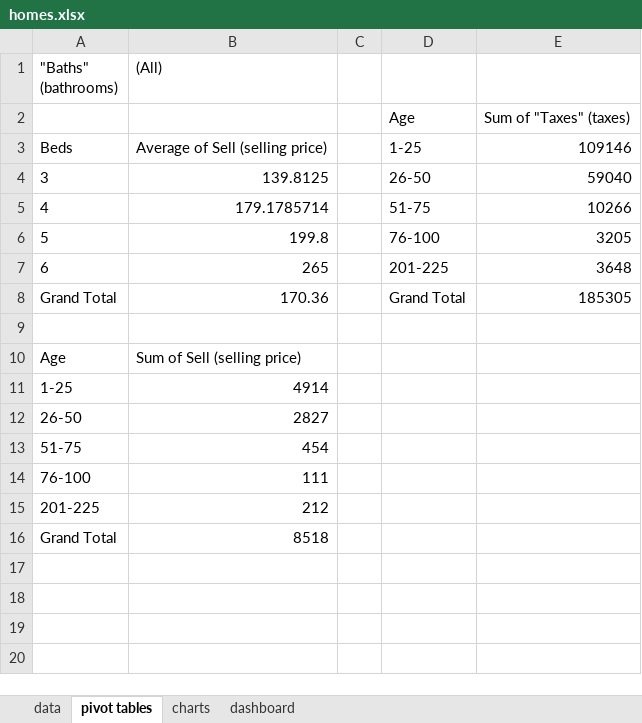
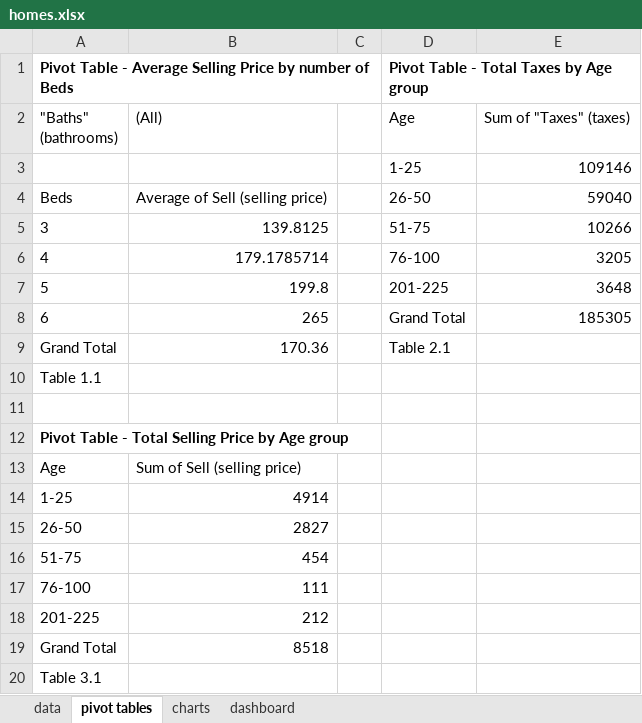
Before and after one commit to DashineePARMANUM/statistics-projects-summer-2025, an Excel workbook: Excel_Data_Cleaning/datasets/homes.xlsx, sheet pivot tables, drawn as a sheet; values as stored, in another font and other column widths than the file's, no borders; removed rows and columns are numbered as before the commit, all else as after; the diff names each change by its address in the sheet, - before the commit and + after, or states it on an @@ line.

Commit message:
Updated homes.xlsx

```diff
--- a/Excel_Data_Cleaning/datasets/homes.xlsx (sheet pivot tables)
+++ b/Excel_Data_Cleaning/datasets/homes.xlsx (sheet pivot tables)
+row 1: Pivot Table - Average Selling Price by number of Beds |  |  | Pivot Table - Total Taxes by Age group
-D2: (empty)
+D2: Age
-E2: (empty)
+E2: Sum of "Taxes" (taxes)
-row 2:  |  |  | Age | Sum of "Taxes" (taxes)
+row 3:  |  |  | 1-25 | 109146
-D4 (Age): 1-25
+D4 (Age): 26-50
-E4 (Sum of "Taxes" (taxes)): 109146
+E4 (Sum of "Taxes" (taxes)): 59040
-D5 (Age): 26-50
+D5 (Age): 51-75
-E5 (Sum of "Taxes" (taxes)): 59040
+E5 (Sum of "Taxes" (taxes)): 10266
-D6 (Age): 51-75
+D6 (Age): 76-100
-E6 (Sum of "Taxes" (taxes)): 10266
+E6 (Sum of "Taxes" (taxes)): 3205
-D7 (Age): 76-100
+D7 (Age): 201-225
-E7 (Sum of "Taxes" (taxes)): 3205
+E7 (Sum of "Taxes" (taxes)): 3648
-D8 (Age): 201-225
+D8 (Age): Grand Total
-E8 (Sum of "Taxes" (taxes)): 3648
+E8 (Sum of "Taxes" (taxes)): 185305
-D9 (Age): Grand Total
+D9 (Age): Table 2.1
-E9 (Sum of "Taxes" (taxes)): 185305
+E9 (Sum of "Taxes" (taxes)): (empty)
+row 10: Table 1.1
+row 12: Pivot Table - Total Selling Price by Age group
+row 20: Table 3.1
```
Also changed, not shown: sheet dashboard, sheet charts, charts or pictures.
